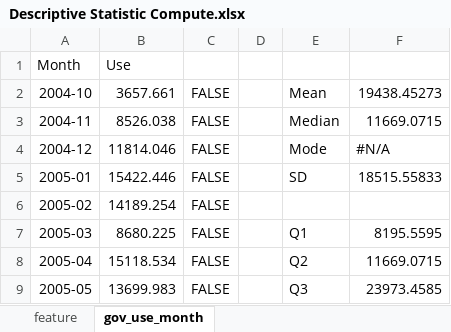
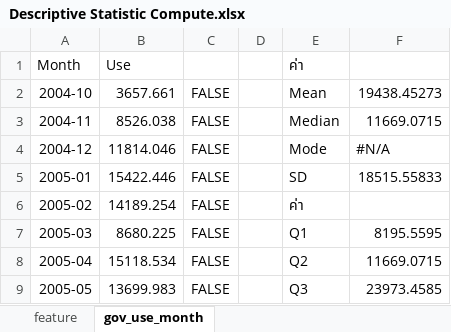
Before and after one commit to supakornbabe/government_spending, an Excel workbook: Descriptive_statistics/Descriptive Statistic Compute.xlsx, sheet gov_use_month, drawn as a sheet; only a part is shown; values as stored, in another font and other column widths than the file's, no borders; charts and pictures not drawn; the diff names each change by its address in the sheet, - before the commit and + after, or states it on an @@ line.

```diff
--- a/Descriptive_statistics/Descriptive Statistic Compute.xlsx (sheet gov_use_month)
+++ b/Descriptive_statistics/Descriptive Statistic Compute.xlsx (sheet gov_use_month)
-E1: (empty)
+E1: ค่า
-E6: (empty)
+E6: ค่า
```
Also changed, not shown: sheet feature, charts or pictures, Bayesian/Bayesian Compute.xlsx, Hypothesis Test/Hypothesis test Compute.xlsx, 1 other file.
